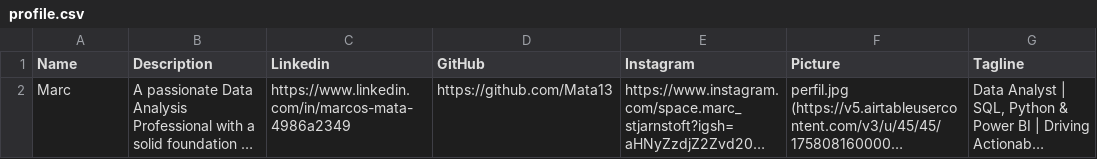
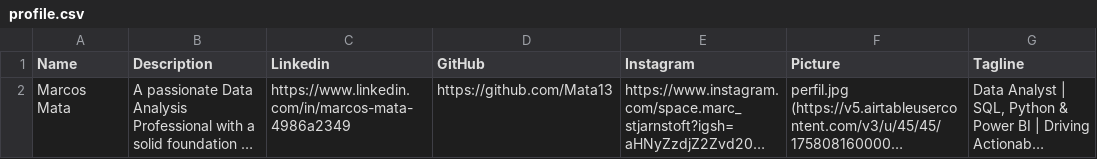
Before and after one commit to Mata13/Streamlit_Portfolio, a CSV file: Data/profile.csv, drawn as a sheet; long unchanged cells end in …; the diff names each change by its address in the sheet, - before the commit and + after, or states it on an @@ line.

```diff
--- a/Data/profile.csv
+++ b/Data/profile.csv
-A2 (Name): Marc
+A2 (Name): Marcos Mata
```
Also changed, not shown: 1 other file.
